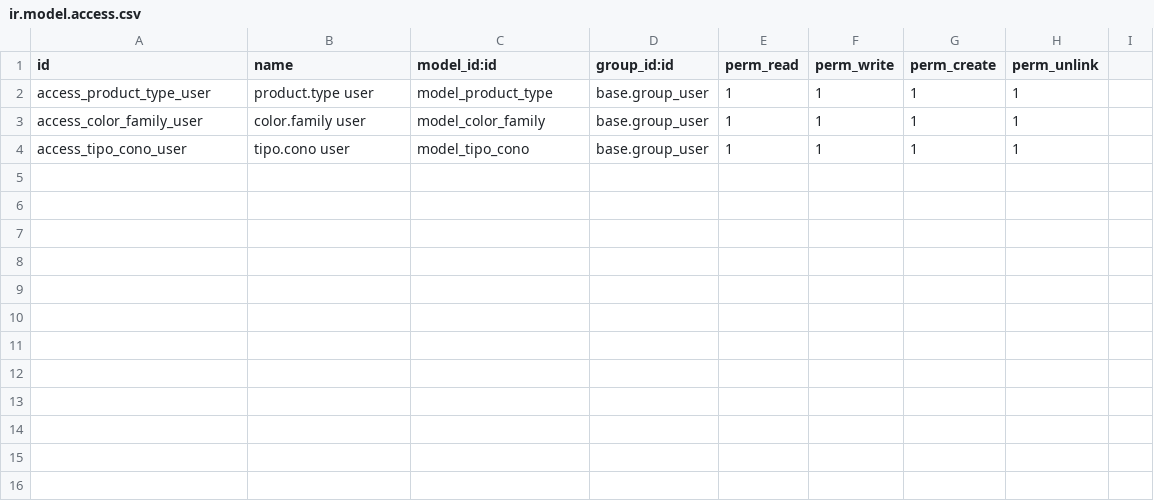
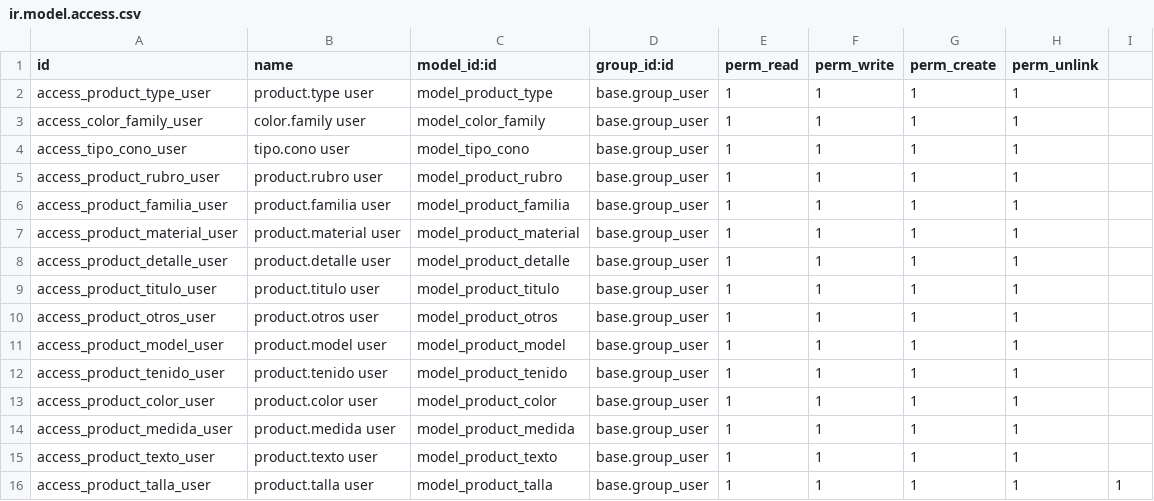
Before and after one commit to proyectosflt/misha-and-puff, a CSV file: flt_stock_extended/security/ir.model.access.csv, drawn as a sheet; the diff names each change by its address in the sheet, - before the commit and + after, or states it on an @@ line.

Commit message:
flt_stock_extended: Update product type model to change 'code' field to 'codigo' and add new access rights for product-related models

```diff
--- a/flt_stock_extended/security/ir.model.access.csv
+++ b/flt_stock_extended/security/ir.model.access.csv
+row 5: access_product_rubro_user | product.rubro user | model_product_rubro | base.group_user | 1 | 1 | 1 | 1
+row 6: access_product_familia_user | product.familia user | model_product_familia | base.group_user | 1 | 1 | 1 | 1
+row 7: access_product_material_user | product.material user | model_product_material | base.group_user | 1 | 1 | 1 | 1
+row 8: access_product_detalle_user | product.detalle user | model_product_detalle | base.group_user | 1 | 1 | 1 | 1
+row 9: access_product_titulo_user | product.titulo user | model_product_titulo | base.group_user | 1 | 1 | 1 | 1
+row 10: access_product_otros_user | product.otros user | model_product_otros | base.group_user | 1 | 1 | 1 | 1
+row 11: access_product_model_user | product.model user | model_product_model | base.group_user | 1 | 1 | 1 | 1
+row 12: access_product_tenido_user | product.tenido user | model_product_tenido | base.group_user | 1 | 1 | 1 | 1
+row 13: access_product_color_user | product.color user | model_product_color | base.group_user | 1 | 1 | 1 | 1
+row 14: access_product_medida_user | product.medida user | model_product_medida | base.group_user | 1 | 1 | 1 | 1
+row 15: access_product_texto_user | product.texto user | model_product_texto | base.group_user | 1 | 1 | 1 | 1
+row 16: access_product_talla_user | product.talla user | model_product_talla | base.group_user | 1 | 1 | 1 | 1 | 1
```
Also changed, not shown: 1 other file.
